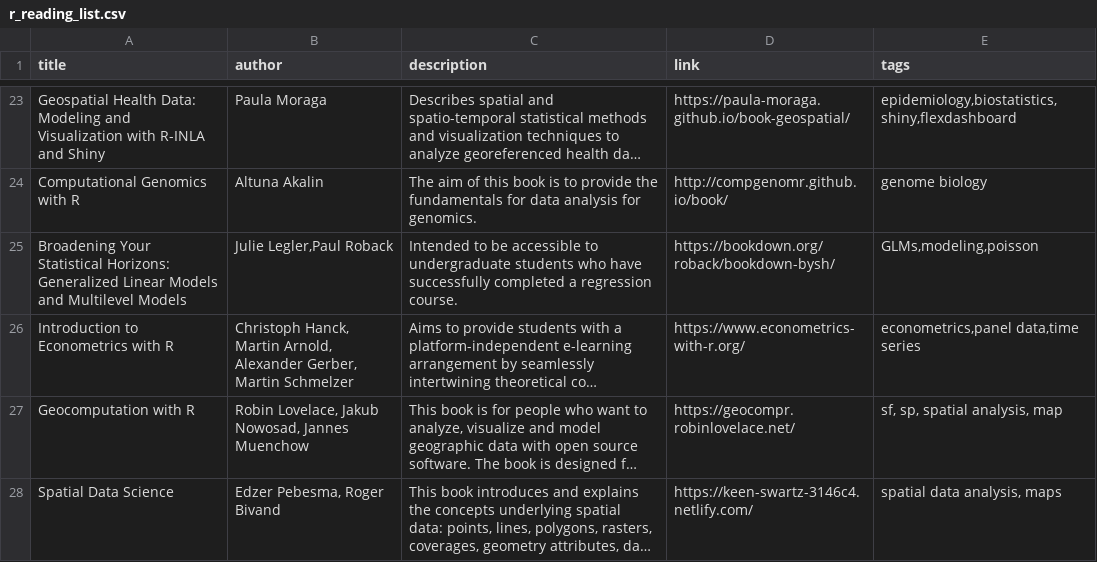
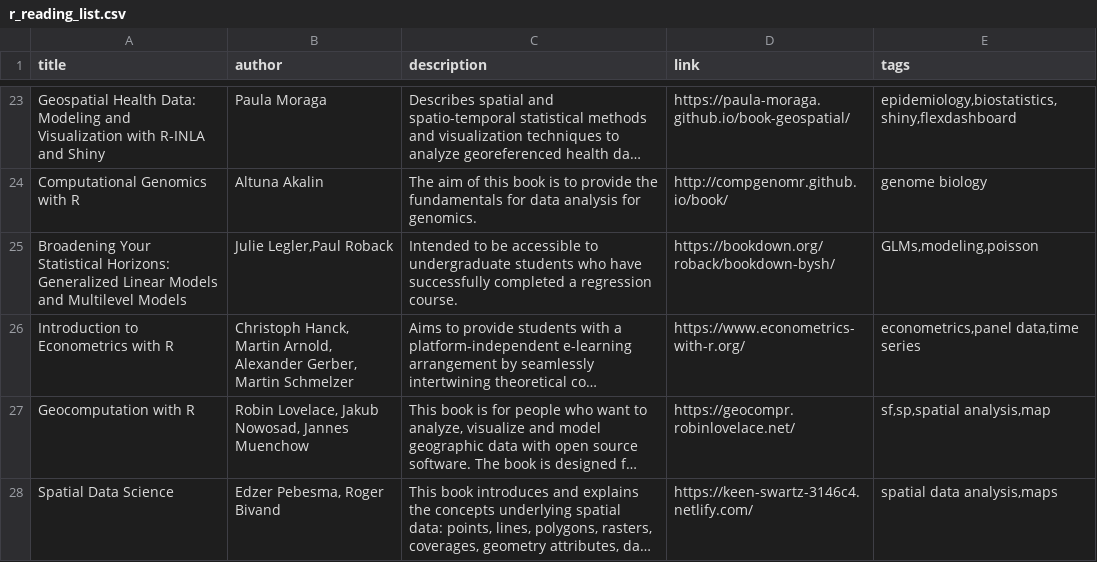
Before and after one commit to committedtotape/freeR, a CSV file: r_reading_list.csv, drawn as a sheet; only a part is shown, gaps mark what is left out; long unchanged cells end in …; the diff names each change by its address in the sheet, - before the commit and + after, or states it on an @@ line.

Commit message:
removal of space in final entry

```diff
--- a/r_reading_list.csv
+++ b/r_reading_list.csv
-E27 (tags): sf, sp, spatial analysis, map
+E27 (tags): sf,sp,spatial analysis,map
-E28 (tags): spatial data analysis, maps
+E28 (tags): spatial data analysis,maps
```
